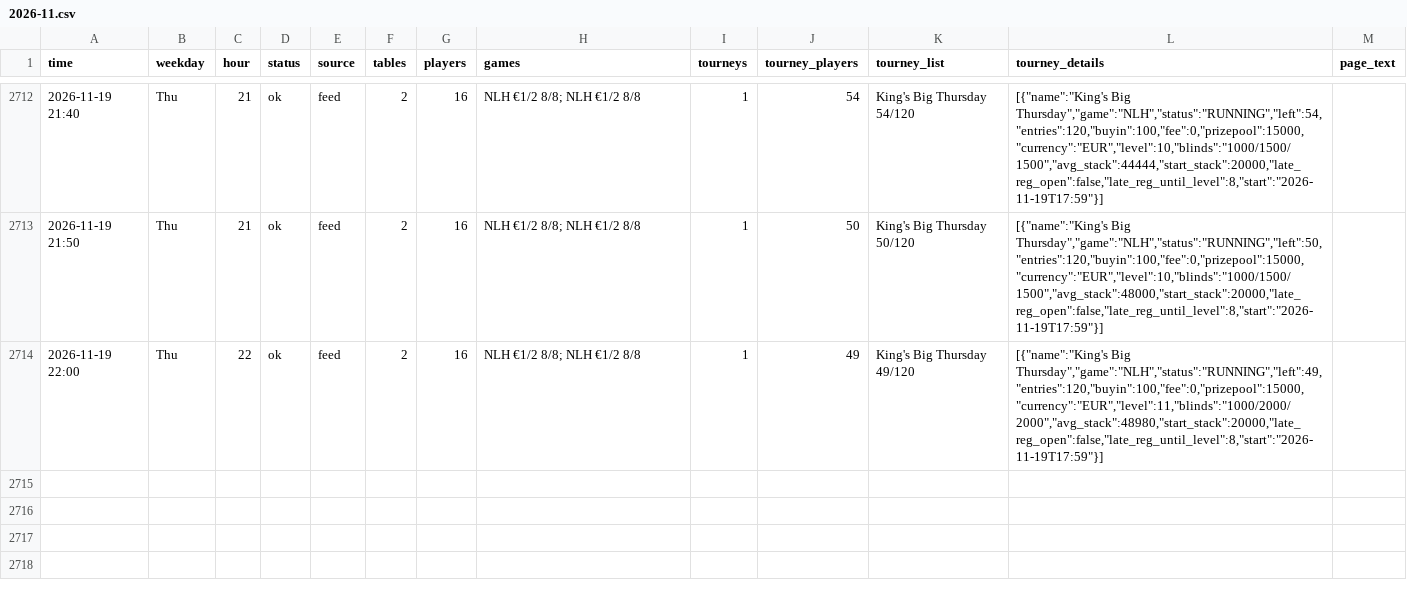
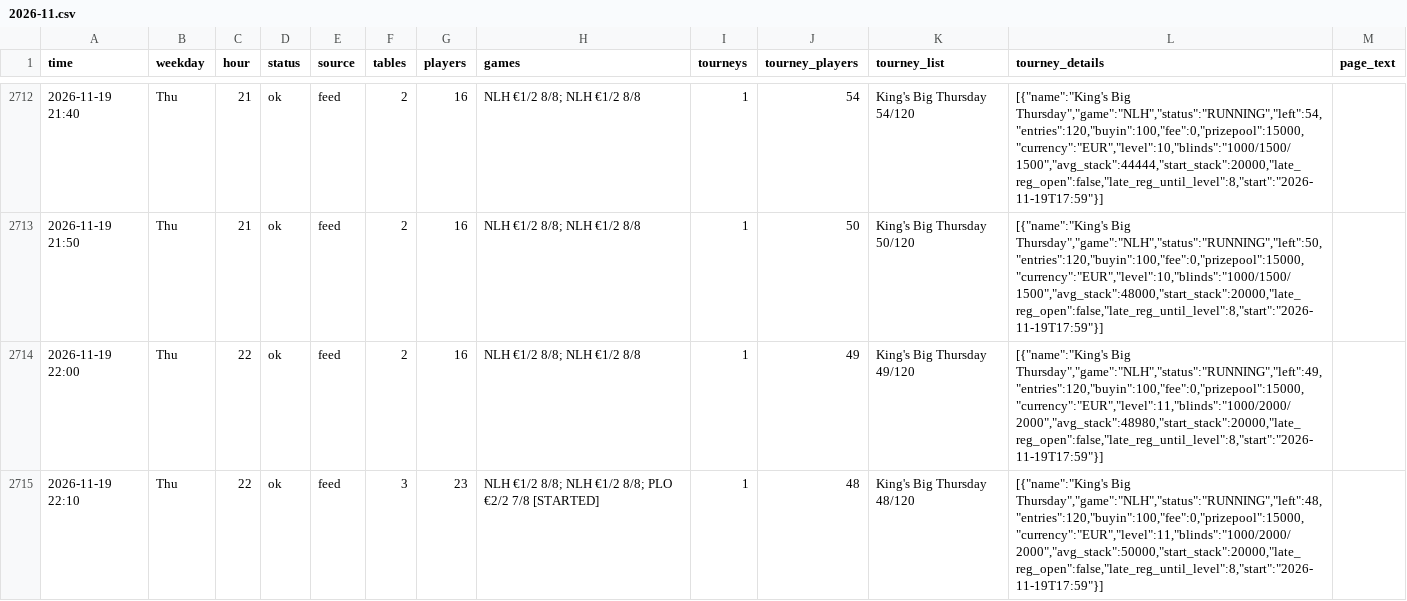
Before and after one commit to legendtoss/kings-tracker, a CSV file: data/2026-11.csv, drawn as a sheet; only a part is shown, gaps mark what is left out.

```diff
--- a/data/2026-11.csv
+++ b/data/2026-11.csv
@@ -2714 +2714,2 @@
 2026-11-19 22:00,Thu,22,ok,feed,2,16,NLH €1/2 8/8; NLH €1/2 8/8,1,49,King's Big Thursday 49/120,"[{""name"":""King's Big Thursday"",""game"":""NLH"",""status"":""RUNNING"",""left"":49,""entries"":120,""buyin"":100,""fee"":0,""prizepool"":15000,""currency"":""EUR"",""level"":11,""blinds"":""1000/2000/2000"",""avg_stack"":48980,""start_stack"":20000,""late_reg_open"":false,""late_reg_until_level"":8,""start"":""2026-11-19T17:59""}]",
+2026-11-19 22:10,Thu,22,ok,feed,3,23,NLH €1/2 8/8; NLH €1/2 8/8; PLO €2/2 7/8 [STARTED],1,48,King's Big Thursday 48/120,"[{""name"":""King's Big Thursday"",""game"":""NLH"",""status"":""RUNNING"",""left"":48,""entries"":120,""buyin"":100,""fee"":0,""prizepool"":15000,""currency"":""EUR"",""level"":11,""blinds"":""1000/2000/2000"",""avg_stack"":50000,""start_stack"":20000,""late_reg_open"":false,""late_reg_until_level"":8,""start"":""2026-11-19T17:59""}]",
```
Also changed, not shown: data/banco/2026-11.csv, data/cardcasino/2026-11.csv, 8 other files.
